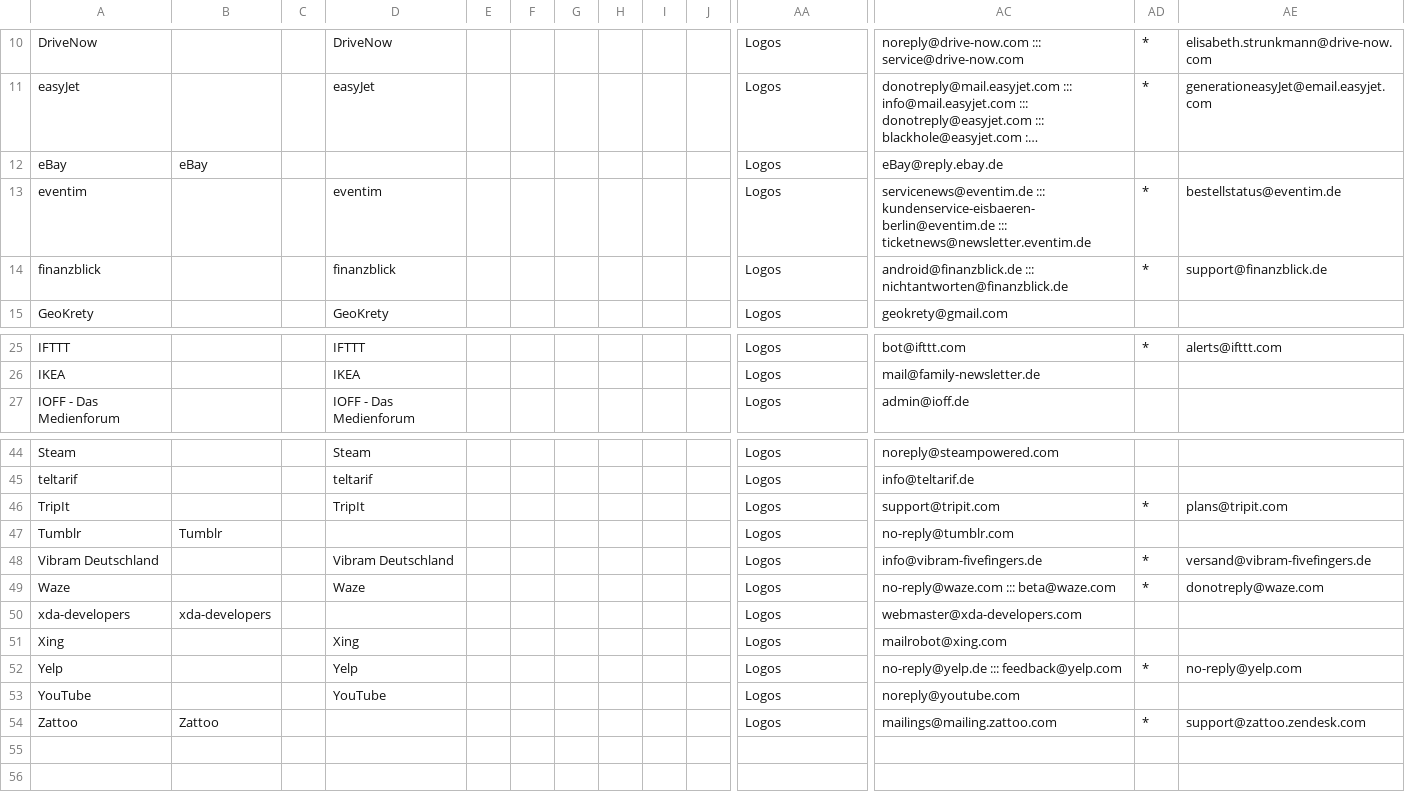
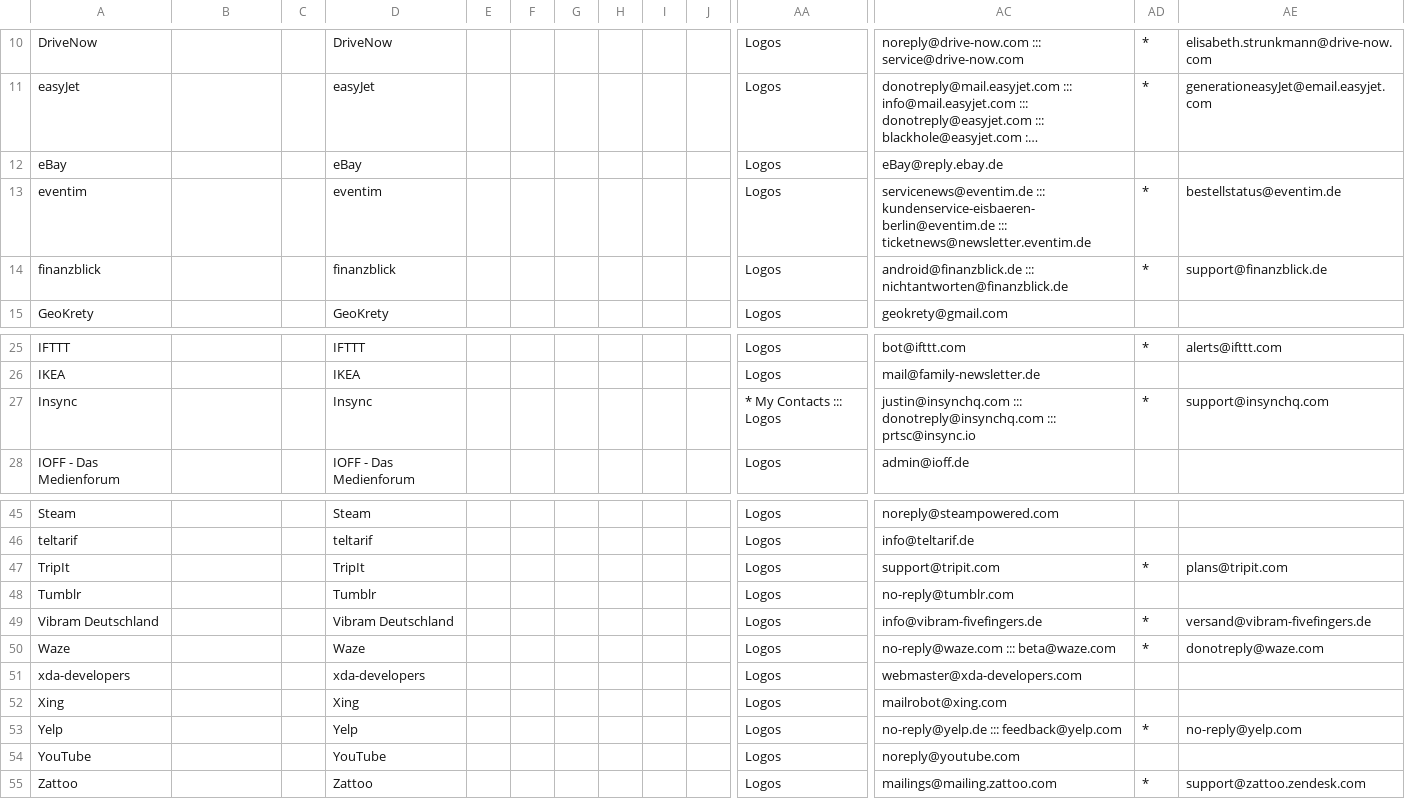
Before and after one commit to mbirth/contacts-logos, a CSV file: noreplies.csv, drawn as a sheet; only a part is shown, gaps mark what is left out; long unchanged cells end in …; addresses are those after the commit; rows hold the shown columns only; the diff names each change by its address in the sheet, - before the commit and + after, or states it on an @@ line.

Commit message:
Added Insync. Fixed some entries.

```diff
--- a/noreplies.csv
+++ b/noreplies.csv
-B12: eBay
+B12: (empty)
-D12: (empty)
+D12: eBay
+row 27: Insync |  |  | Insync |  |  |  |  |  |  | * My Contacts ::: Logos | justin@insynchq.com ::: donotreply@insynchq.com ::: prtsc@insync.io | * | support@insynchq.com
-B48: Tumblr
+B48: (empty)
-D48: (empty)
+D48: Tumblr
-B51: xda-developers
+B51: (empty)
-D51: (empty)
+D51: xda-developers
-B55: Zattoo
+B55: (empty)
-D55: (empty)
+D55: Zattoo
```
Also changed, not shown: 1 other file.
